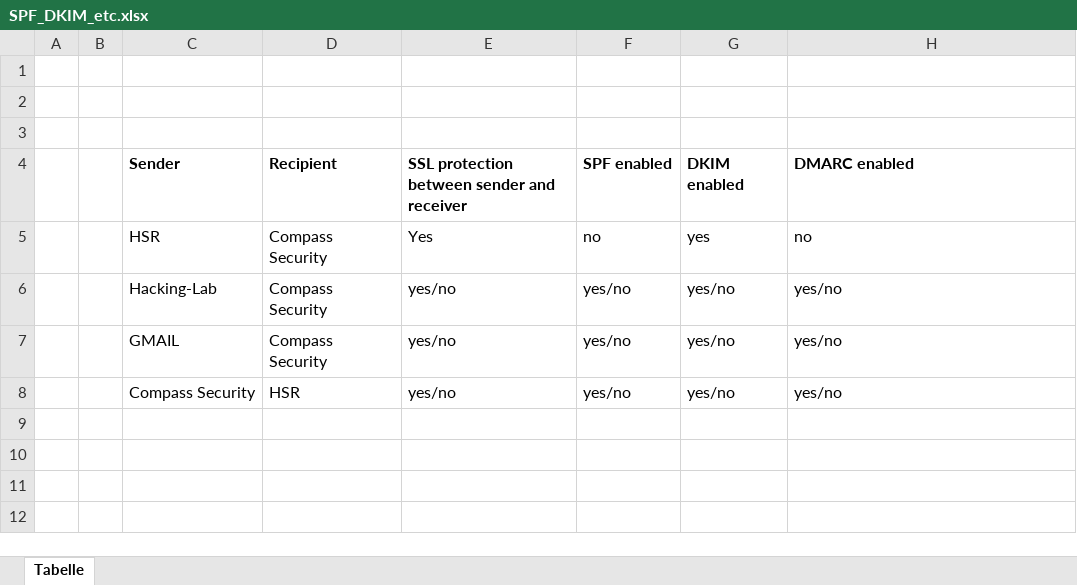
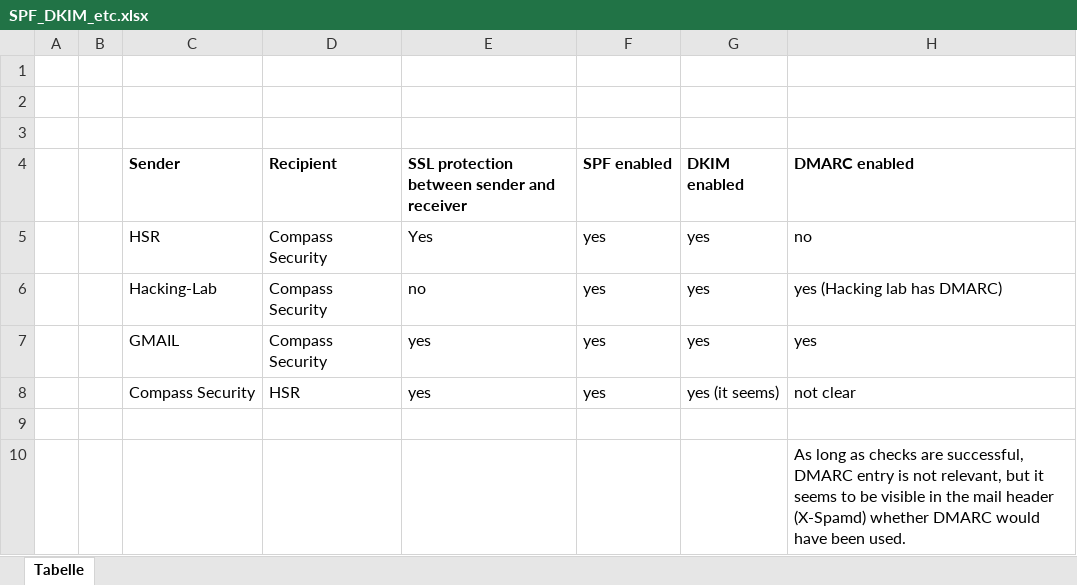
Before and after one commit to knoepdan/CyberSecRappi, an Excel workbook: 3_ManInTheMiddle/Tasks/SPF_DKIM_etc.xlsx, sheet Tabelle, drawn as a sheet; values as stored, in another font and other column widths than the file's, no borders; removed rows and columns are numbered as before the commit, all else as after; the diff names each change by its address in the sheet, - before the commit and + after, or states it on an @@ line.

Commit message:
Mail security: analysys SPF, DKIM, DMARC

```diff
--- a/3_ManInTheMiddle/Tasks/SPF_DKIM_etc.xlsx (sheet Tabelle)
+++ b/3_ManInTheMiddle/Tasks/SPF_DKIM_etc.xlsx (sheet Tabelle)
-F5 (SPF enabled): no
+F5 (SPF enabled): yes
-row 6:  |  | Hacking-Lab | Compass Security | yes/no | yes/no | yes/no | yes/no
+row 6:  |  | Hacking-Lab | Compass Security | no | yes | yes | yes (Hacking lab has DMARC)
-E7: yes/no
+E7: yes
-F7 (SPF enabled): yes/no
+F7 (SPF enabled): yes
-G7 (DKIM enabled): yes/no
+G7 (DKIM enabled): yes
-H7 (DMARC enabled): yes/no
+H7 (DMARC enabled): yes
+row 8:  |  | Compass Security | HSR | yes | yes | yes (it seems) | not clear
-row 9:  |  | Compass Security | HSR | yes/no | yes/no | yes/no | yes/no
+row 9: (empty)
+row 10:  |  |  |  |  |  |  | As long as checks are successful, DMARC entry is not relevant, but it seems to be visible in the mail header (X-Spamd) whether DMARC would have been used.
```
Also changed, not shown: 3 other files.
